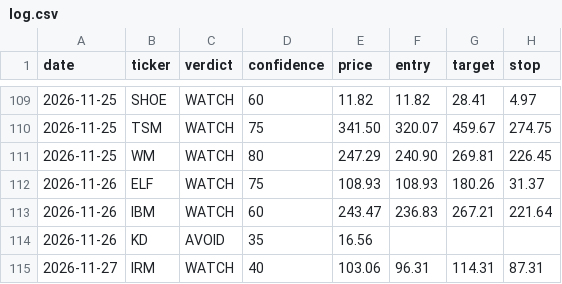
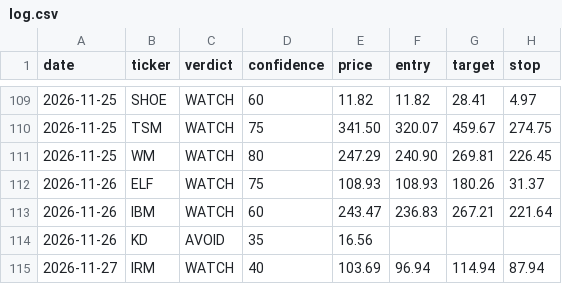
Before and after one commit to qanicuq/ticker-forensics-data, a CSV file: calls/log.csv, drawn as a sheet; only a part is shown, gaps mark what is left out.

Commit message:
calls: log IRM [skip ci]

```diff
--- a/calls/log.csv
+++ b/calls/log.csv
@@ -114,2 +114,2 @@ date,ticker,verdict,confidence,price,entry,target,stop
 2026-11-26,KD,AVOID,35,16.56,,,
-2026-11-27,IRM,WATCH,40,103.06,96.31,114.31,87.31
+2026-11-27,IRM,WATCH,40,103.69,96.94,114.94,87.94
```
